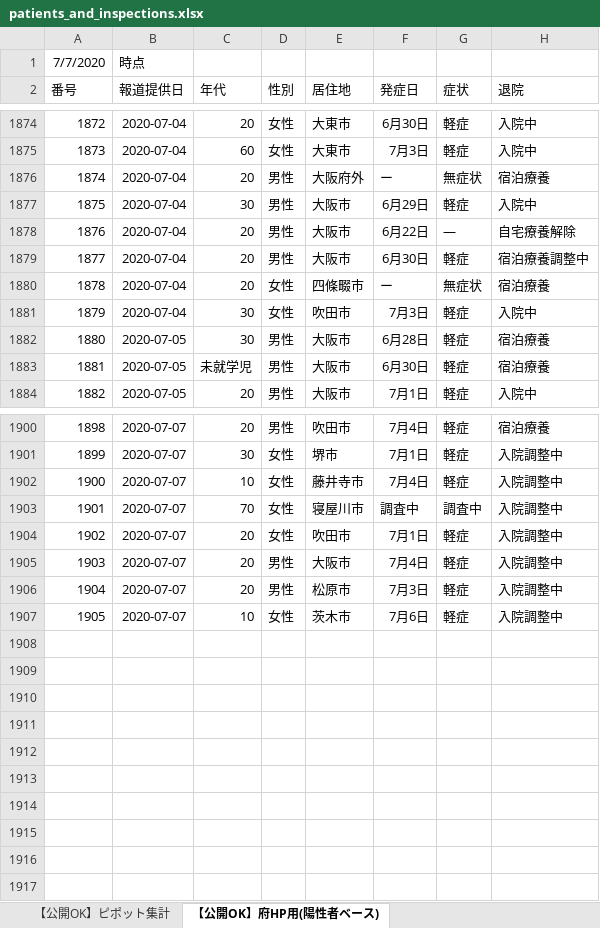
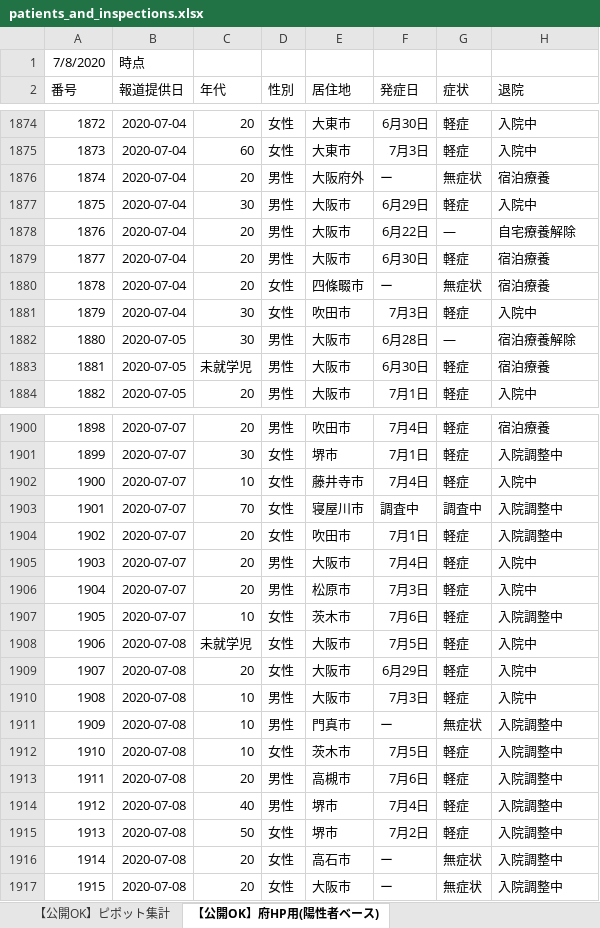
Before and after one commit to y-chan/covid19-tokyo, an Excel workbook: data/patients_and_inspections.xlsx, sheet 【公開OK】府HP用(陽性者ベース), drawn as a sheet; only a part is shown, gaps mark what is left out; values as stored, in another font and other column widths than the file's, no borders; the diff covers the shown part only; the diff names each change by its address in the sheet, - before the commit and + after, or states it on an @@ line.

```diff
--- a/data/patients_and_inspections.xlsx (sheet 【公開OK】府HP用(陽性者ベース))
+++ b/data/patients_and_inspections.xlsx (sheet 【公開OK】府HP用(陽性者ベース))
@@ column A (番号) renumbered in row 1 @@
-H1879 (退院): 宿泊療養調整中
+H1879 (退院): 宿泊療養
-G1882 (症状): 軽症
+G1882 (症状): ―
-H1882 (退院): 宿泊療養
+H1882 (退院): 宿泊療養解除
-H1902 (退院): 入院調整中
+H1902 (退院): 入院中
-H1905:H1906 (退院): 入院調整中
+H1905:H1906 (退院): 入院中
+row 1908: 1906 | 2020-07-08 | 未就学児 | 女性 | 大阪市 | 7月5日 | 軽症 | 入院中
+row 1909: 1907 | 2020-07-08 | 20 | 女性 | 大阪市 | 6月29日 | 軽症 | 入院中
+row 1910: 1908 | 2020-07-08 | 10 | 男性 | 大阪市 | 7月3日 | 軽症 | 入院中
+row 1911: 1909 | 2020-07-08 | 10 | 男性 | 門真市 | ー | 無症状 | 入院調整中
+row 1912: 1910 | 2020-07-08 | 10 | 女性 | 茨木市 | 7月5日 | 軽症 | 入院調整中
+row 1913: 1911 | 2020-07-08 | 20 | 男性 | 高槻市 | 7月6日 | 軽症 | 入院調整中
+row 1914: 1912 | 2020-07-08 | 40 | 男性 | 堺市 | 7月4日 | 軽症 | 入院調整中
+row 1915: 1913 | 2020-07-08 | 50 | 女性 | 堺市 | 7月2日 | 軽症 | 入院調整中
+row 1916: 1914 | 2020-07-08 | 20 | 女性 | 高石市 | ー | 無症状 | 入院調整中
+row 1917: 1915 | 2020-07-08 | 20 | 女性 | 大阪市 | ー | 無症状 | 入院調整中
```
Also changed, not shown: 16 edited cells elsewhere in this sheet, sheet 【公開OK】コロナサイト用（日付ベース）, sheet 【公開OK】ピポット集計, data/contacts1.xlsx, data/contacts2.xlsx, 1 other file.
